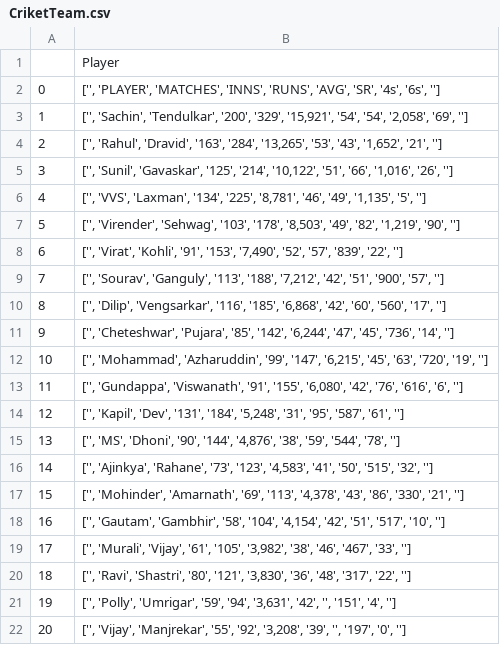
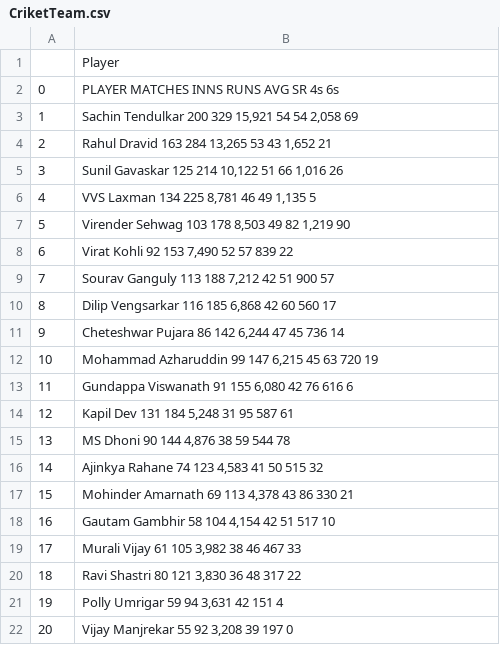
Before and after one commit to vaibhavs9894/Vaibhav_Codes, a CSV file: CriketTeam.csv, drawn as a sheet.

```diff
--- a/CriketTeam.csv
+++ b/CriketTeam.csv
@@ -1,22 +1,22 @@
 ,Player
-0,"['', 'PLAYER', 'MATCHES', 'INNS', 'RUNS', 'AVG', 'SR', '4s', '6s', '']"
-1,"['', 'Sachin', 'Tendulkar', '200', '329', '15,921', '54', '54', '2,058', '69', '']"
-2,"['', 'Rahul', 'Dravid', '163', '284', '13,265', '53', '43', '1,652', '21', '']"
-3,"['', 'Sunil', 'Gavaskar', '125', '214', '10,122', '51', '66', '1,016', '26', '']"
-4,"['', 'VVS', 'Laxman', '134', '225', '8,781', '46', '49', '1,135', '5', '']"
-5,"['', 'Virender', 'Sehwag', '103', '178', '8,503', '49', '82', '1,219', '90', '']"
-6,"['', 'Virat', 'Kohli', '91', '153', '7,490', '52', '57', '839', '22', '']"
-7,"['', 'Sourav', 'Ganguly', '113', '188', '7,212', '42', '51', '900', '57', '']"
-8,"['', 'Dilip', 'Vengsarkar', '116', '185', '6,868', '42', '60', '560', '17', '']"
-9,"['', 'Cheteshwar', 'Pujara', '85', '142', '6,244', '47', '45', '736', '14', '']"
-10,"['', 'Mohammad', 'Azharuddin', '99', '147', '6,215', '45', '63', '720', '19', '']"
-11,"['', 'Gundappa', 'Viswanath', '91', '155', '6,080', '42', '76', '616', '6', '']"
-12,"['', 'Kapil', 'Dev', '131', '184', '5,248', '31', '95', '587', '61', '']"
-13,"['', 'MS', 'Dhoni', '90', '144', '4,876', '38', '59', '544', '78', '']"
-14,"['', 'Ajinkya', 'Rahane', '73', '123', '4,583', '41', '50', '515', '32', '']"
-15,"['', 'Mohinder', 'Amarnath', '69', '113', '4,378', '43', '86', '330', '21', '']"
-16,"['', 'Gautam', 'Gambhir', '58', '104', '4,154', '42', '51', '517', '10', '']"
-17,"['', 'Murali', 'Vijay', '61', '105', '3,982', '38', '46', '467', '33', '']"
-18,"['', 'Ravi', 'Shastri', '80', '121', '3,830', '36', '48', '317', '22', '']"
-19,"['', 'Polly', 'Umrigar', '59', '94', '3,631', '42', '', '151', '4', '']"
-20,"['', 'Vijay', 'Manjrekar', '55', '92', '3,208', '39', '', '197', '0', '']"
+0, PLAYER MATCHES INNS RUNS AVG SR 4s 6s
+1," Sachin Tendulkar 200 329 15,921 54 54 2,058 69 "
+2," Rahul Dravid 163 284 13,265 53 43 1,652 21 "
+3," Sunil Gavaskar 125 214 10,122 51 66 1,016 26 "
+4," VVS Laxman 134 225 8,781 46 49 1,135 5 "
+5," Virender Sehwag 103 178 8,503 49 82 1,219 90 "
+6," Virat Kohli 92 153 7,490 52 57 839 22 "
+7," Sourav Ganguly 113 188 7,212 42 51 900 57 "
+8," Dilip Vengsarkar 116 185 6,868 42 60 560 17 "
+9," Cheteshwar Pujara 86 142 6,244 47 45 736 14 "
+10," Mohammad Azharuddin 99 147 6,215 45 63 720 19 "
+11," Gundappa Viswanath 91 155 6,080 42 76 616 6 "
+12," Kapil Dev 131 184 5,248 31 95 587 61 "
+13," MS Dhoni 90 144 4,876 38 59 544 78 "
+14," Ajinkya Rahane 74 123 4,583 41 50 515 32 "
+15," Mohinder Amarnath 69 113 4,378 43 86 330 21 "
+16," Gautam Gambhir 58 104 4,154 42 51 517 10 "
+17," Murali Vijay 61 105 3,982 38 46 467 33 "
+18," Ravi Shastri 80 121 3,830 36 48 317 22 "
+19," Polly Umrigar 59 94 3,631 42  151 4 "
+20," Vijay Manjrekar 55 92 3,208 39  197 0 "
```
Also changed, not shown: 1 other file.
